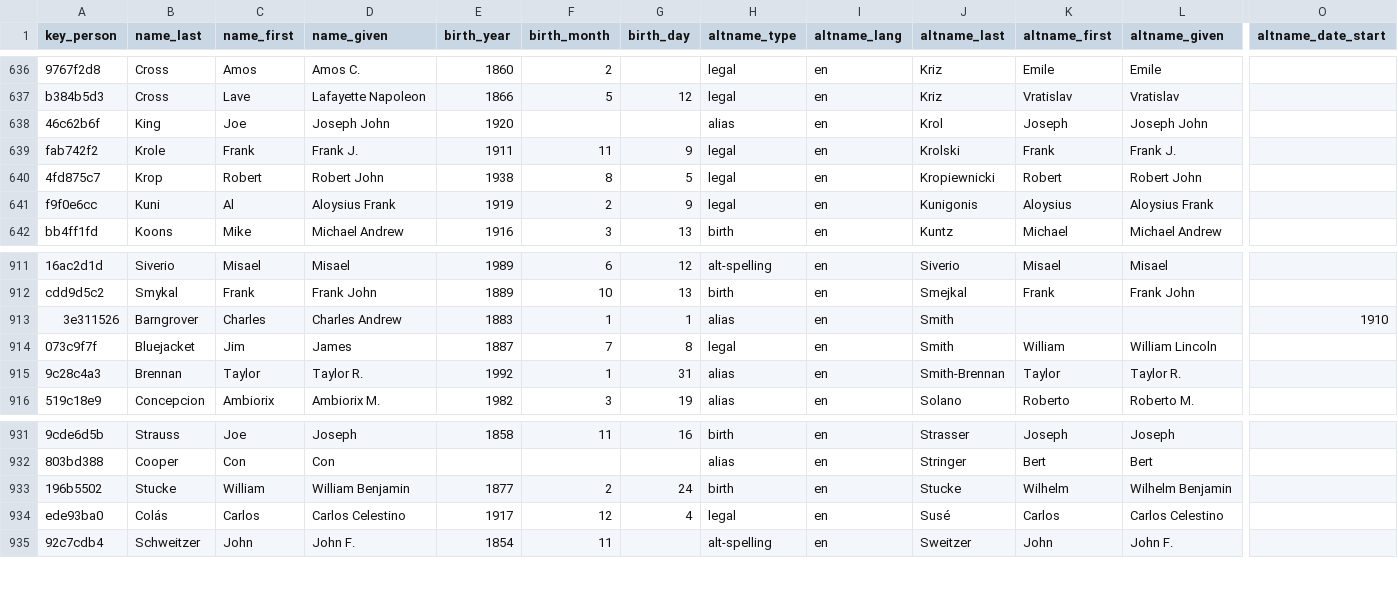
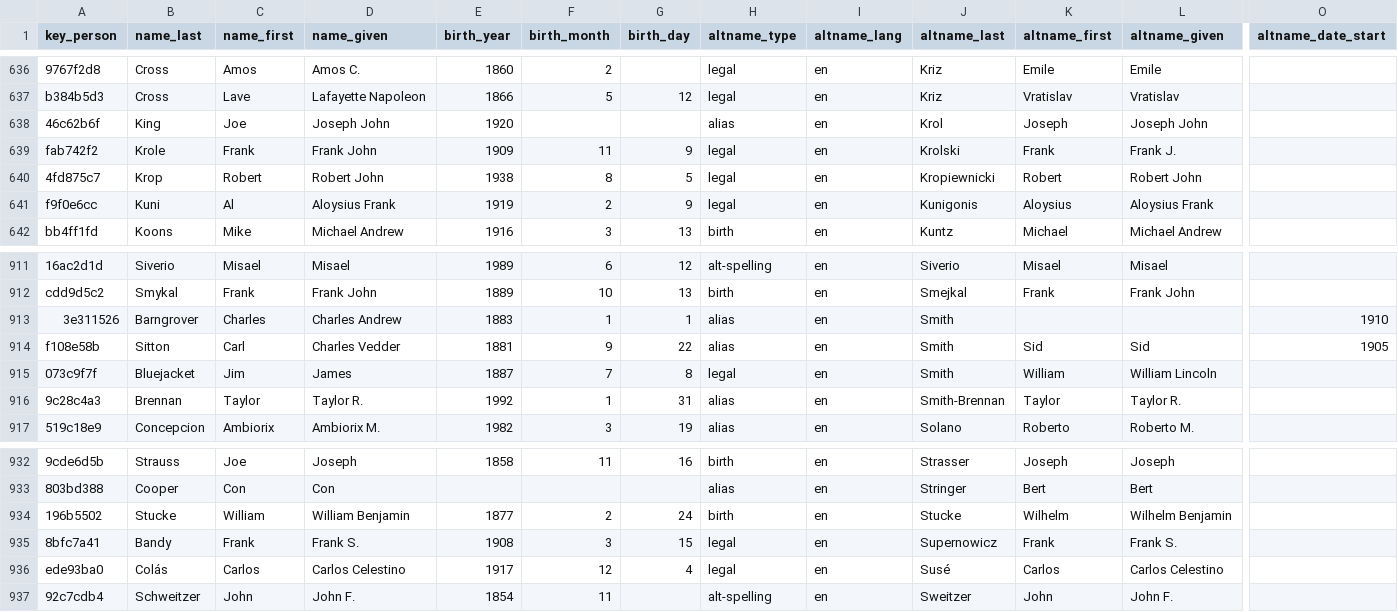
Before and after one commit to chadwickbureau/register, a CSV file: data/names.csv, drawn as a sheet; only a part is shown, gaps mark what is left out; rows hold the shown columns only; the diff names each change by its address in the sheet, - before the commit and + after, or states it on an @@ line.

Commit message:
Update people and names as of 2022-01-23.

```diff
--- a/data/names.csv
+++ b/data/names.csv
-D639 (name_given): Frank J.
+D639 (name_given): Frank John
-E639 (birth_year): 1911
+E639 (birth_year): 1909
+row 914: f108e58b | Sitton | Carl | Charles Vedder | 1881 | 9 | 22 | alias | en | Smith | Sid | Sid | 1905
+row 935: 8bfc7a41 | Bandy | Frank | Frank S. | 1908 | 3 | 15 | legal | en | Supernowicz | Frank | Frank S.
```
